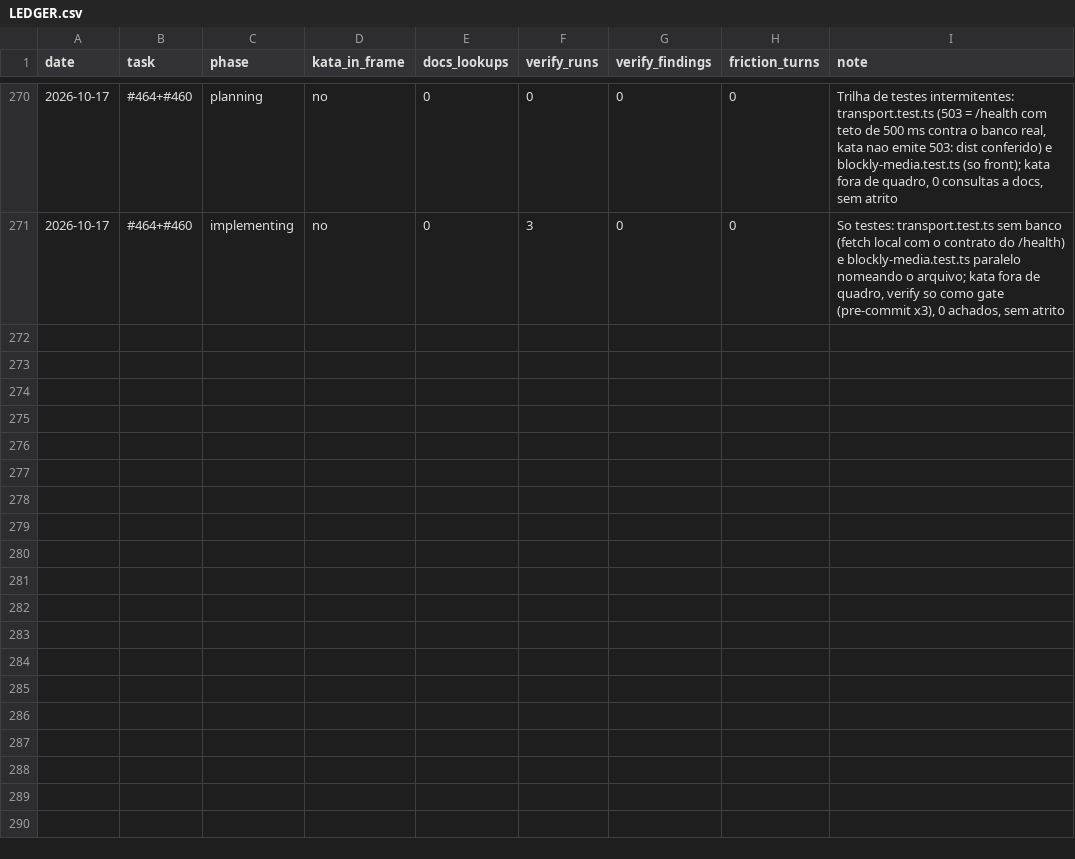
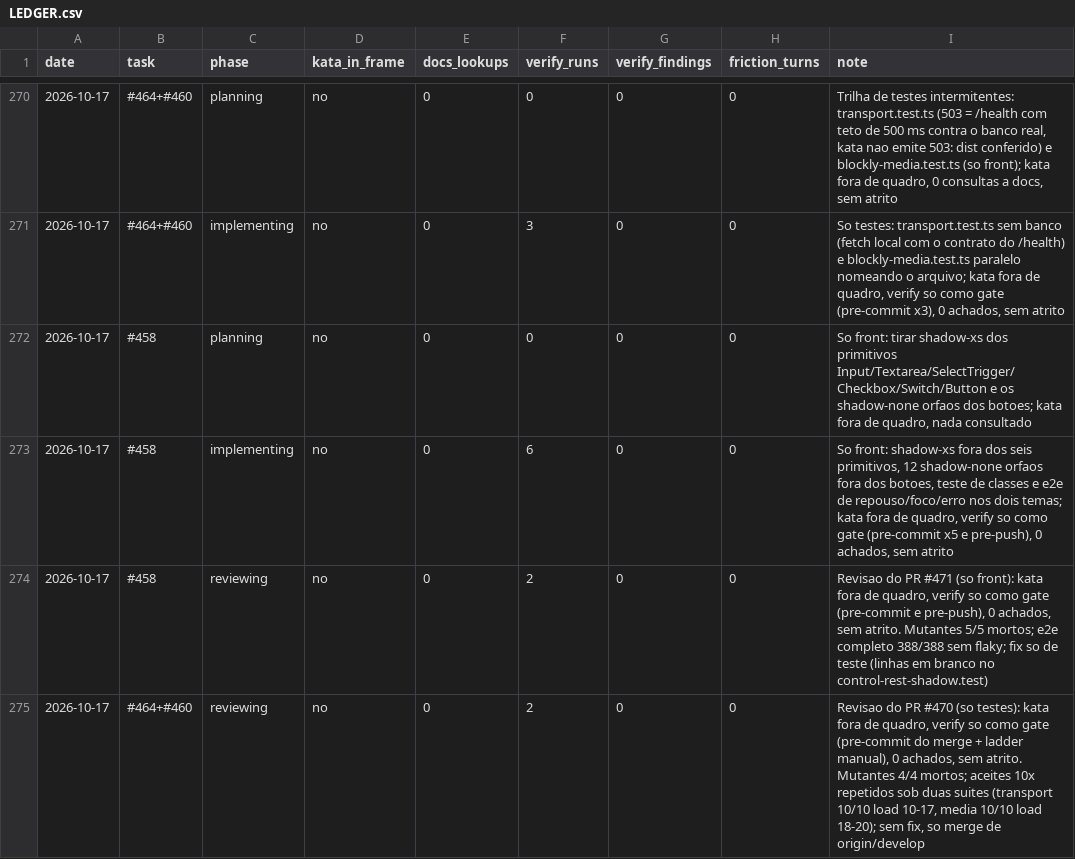
Before and after one commit to guicassol8/kumite, a CSV file: kata-feedback/LEDGER.csv, drawn as a sheet; only a part is shown, gaps mark what is left out; the diff names each change by its address in the sheet, - before the commit and + after, or states it on an @@ line.

```diff
--- a/kata-feedback/LEDGER.csv
+++ b/kata-feedback/LEDGER.csv
+row 272: 2026-10-17 | #458 | planning | no | 0 | 0 | 0 | 0 | So front: tirar shadow-xs dos primitivos Input/Textarea/SelectTrigger/Checkbox/Switch/Button e os shadow-none orfaos dos botoes; kata fora de quadro, nada consultado
+row 273: 2026-10-17 | #458 | implementing | no | 0 | 6 | 0 | 0 | So front: shadow-xs fora dos seis primitivos, 12 shadow-none orfaos fora dos botoes, teste de classes e e2e de repouso/foco/erro nos dois temas; kata fora de quadro, verify so como gate (pre-commit x5 e pre-push), 0 achados, sem atrito
+row 274: 2026-10-17 | #458 | reviewing | no | 0 | 2 | 0 | 0 | Revisao do PR #471 (so front): kata fora de quadro, verify so como gate (pre-commit e pre-push), 0 achados, sem atrito. Mutantes 5/5 mortos; e2e completo 388/388 sem flaky; fix so de teste (linhas em branco no control-rest-shadow.test)
+row 275: 2026-10-17 | #464+#460 | reviewing | no | 0 | 2 | 0 | 0 | Revisao do PR #470 (so testes): kata fora de quadro, verify so como gate (pre-commit do merge + ladder manual), 0 achados, sem atrito. Mutantes 4/4 mortos; aceites 10x repetidos sob duas suites (transport 10/10 load 10-17, media 10/10 load 18-20); sem fix, so merge de origin/develop
```
Also changed, not shown: 16 other files.
